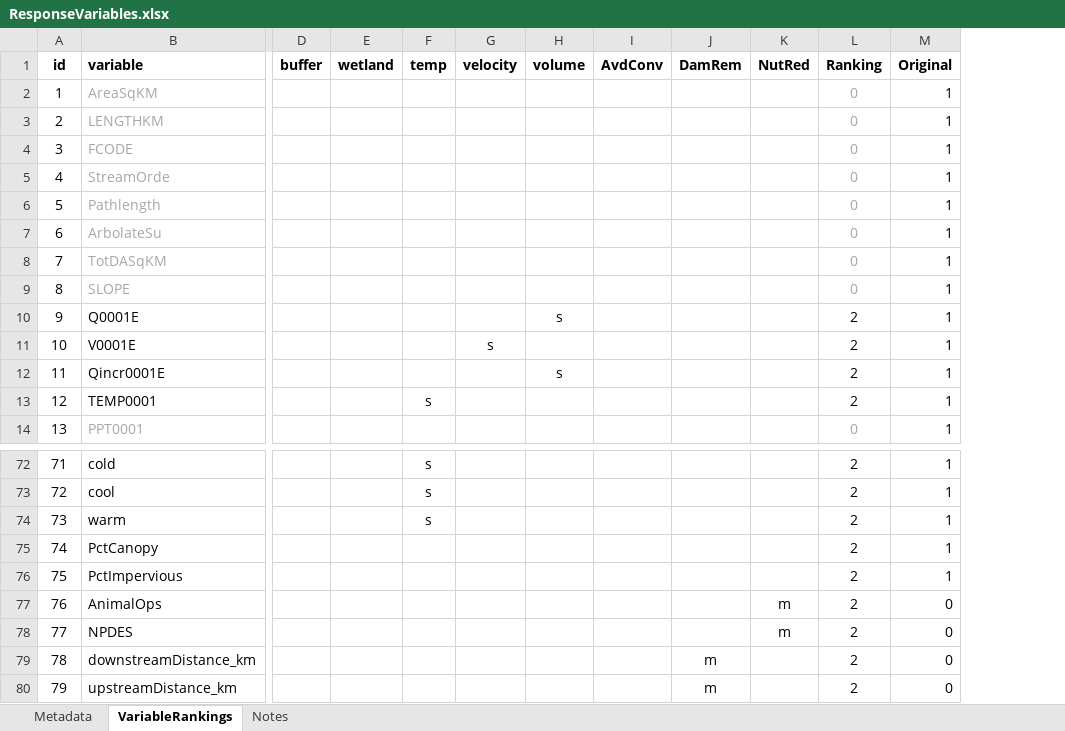
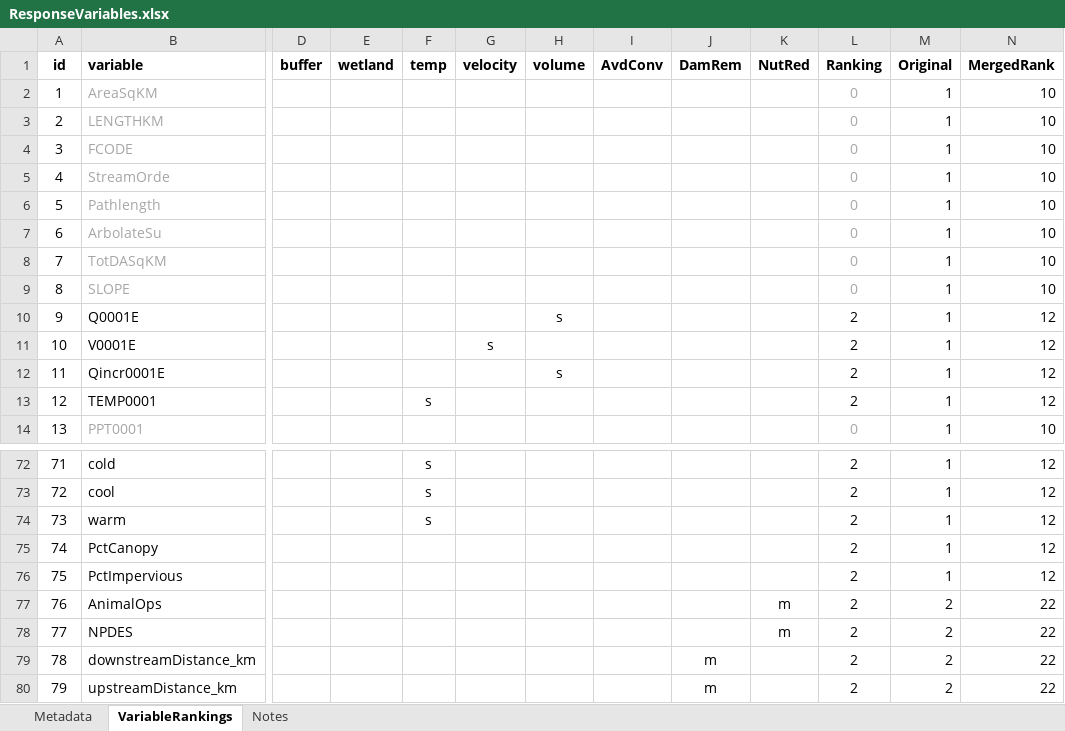
Before and after one commit to Duke-NSOE/EEP, an Excel workbook: Data/ResponseVariables.xlsx, sheet VariableRankings, drawn as a sheet; only a part is shown, gaps mark what is left out; values as stored, in another font and other column widths than the file's, no borders; the diff covers the shown part only; the diff names each change by its address in the sheet, - before the commit and + after, or states it on an @@ line.

Commit message:
Added MergedRanks columns

```diff
--- a/Data/ResponseVariables.xlsx (sheet VariableRankings)
+++ b/Data/ResponseVariables.xlsx (sheet VariableRankings)
+column N (MergedRank), rows 2-14: 10 | 10 | 10 | 10 | 10 | 10 | 10 | 10 | 12 | 12 | 12 | 12 | 10; rows 72-80: 12 | 12 | 12 | 12 | 12 | 22 | 22 | 22 | 22
-M77:M80 (Original): 0
+M77:M80 (Original): 2
```
Also changed, not shown: 26 edited cells elsewhere in this sheet, sheet Metadata.
